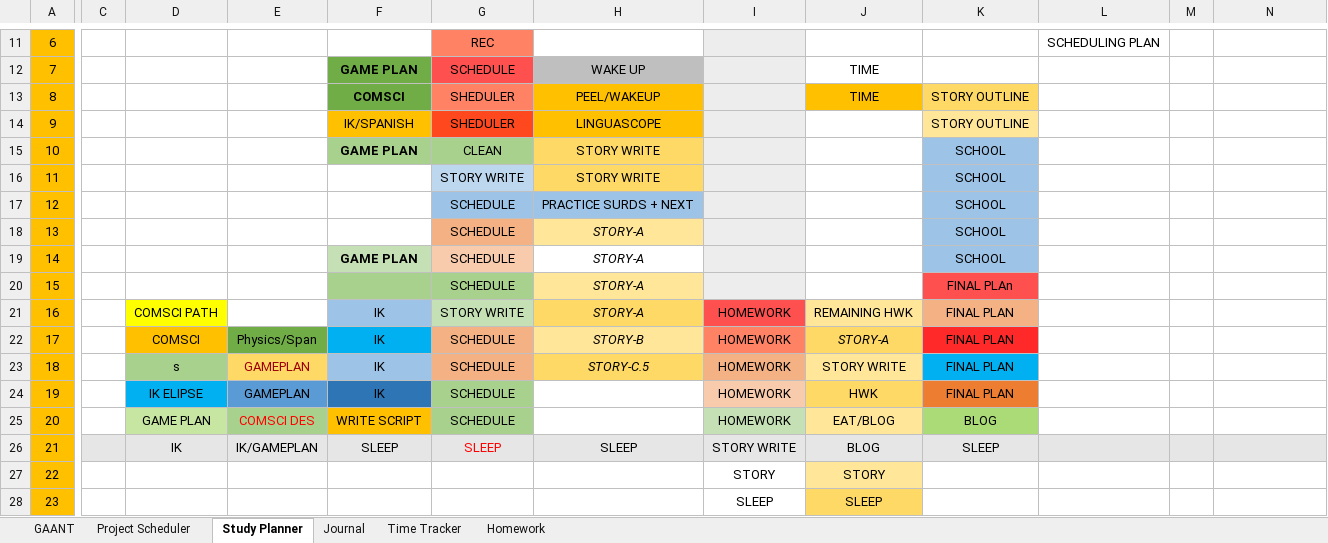
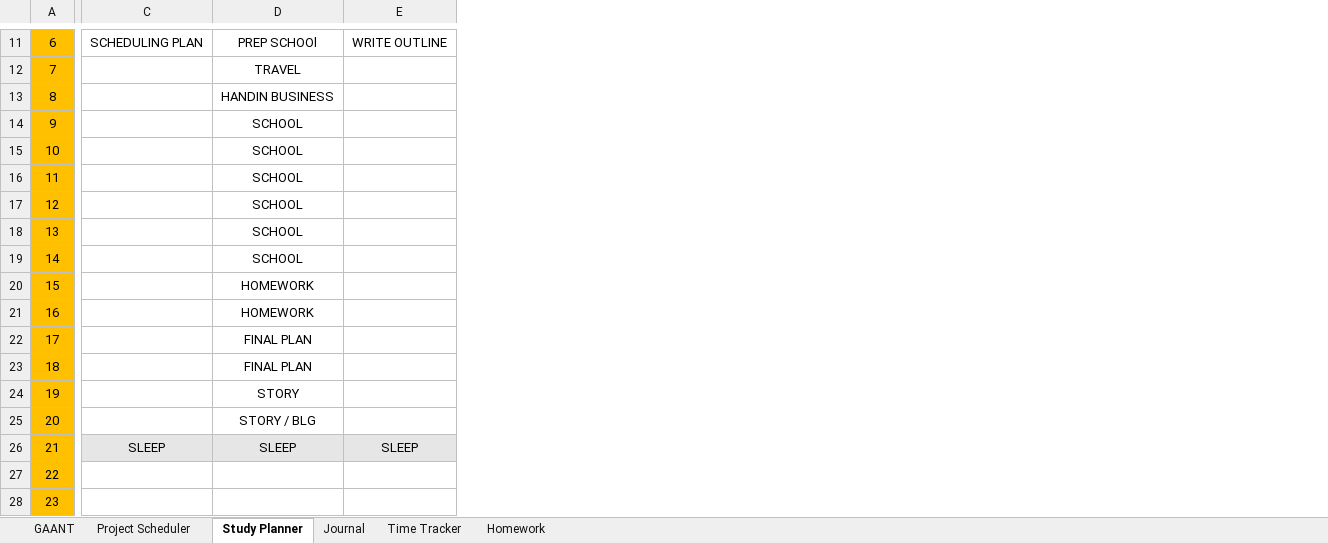
Before and after one commit to AJTech2002/NEFARIOUS, an Excel workbook: Management & Logging/Planning and Management/Nefarious.xlsm, sheet Study Planner, drawn as a sheet; only a part is shown, gaps mark what is left out; values as stored, in another font and other column widths than the file's, no borders; conditional formats not drawn; removed rows and columns are numbered as before the commit, all else as after; the diff covers the shown part only; the diff names each change by its address in the sheet, - before the commit and + after, or states it on an @@ line.

```diff
--- a/Management & Logging/Planning and Management/Nefarious.xlsm (sheet Study Planner)
+++ b/Management & Logging/Planning and Management/Nefarious.xlsm (sheet Study Planner)
-column C, empty
-column D, rows 21-26: COMSCI PATH | COMSCI | s | IK ELIPSE | GAME PLAN | IK
-column E, rows 22-26: Physics/Span | GAMEPLAN | GAMEPLAN | COMSCI DES | IK/GAMEPLAN
-column F, rows 12-26: GAME PLAN | COMSCI | IK/SPANISH | GAME PLAN |  |  |  | GAME PLAN |  | IK | IK | IK | IK | WRITE SCRIPT | SLEEP
-column G, rows 11-26: REC | SCHEDULE | SHEDULER | SHEDULER | CLEAN | STORY WRITE | SCHEDULE | SCHEDULE | SCHEDULE | SCHEDULE | STORY WRITE | SCHEDULE | SCHEDULE | SCHEDULE | SCHEDULE | SLEEP
-column H, rows 12-26: WAKE UP | PEEL/WAKEUP | LINGUASCOPE | STORY WRITE | STORY WRITE | PRACTICE SURDS + NEXT | STORY-A | STORY-A | STORY-A | STORY-A | STORY-B | STORY-C.5 |  |  | SLEEP
-column I, rows 21-28: HOMEWORK | HOMEWORK | HOMEWORK | HOMEWORK | HOMEWORK | STORY WRITE | STORY | SLEEP
-column J, rows 12-28: TIME | TIME |  |  |  |  |  |  |  | REMAINING HWK | STORY-A | STORY WRITE | HWK | EAT/BLOG | BLOG | STORY | SLEEP
-column K, rows 13-26: STORY OUTLINE | STORY OUTLINE | SCHOOL | SCHOOL | SCHOOL | SCHOOL | SCHOOL | FINAL PLAn | FINAL PLAN | FINAL PLAN | FINAL PLAN | FINAL PLAN | BLOG | SLEEP
-column M, empty
+column D, rows 11-26: PREP SCHOOl | TRAVEL | HANDIN BUSINESS | SCHOOL | SCHOOL | SCHOOL | SCHOOL | SCHOOL | SCHOOL | HOMEWORK | HOMEWORK | FINAL PLAN | FINAL PLAN | STORY | STORY / BLG | SLEEP
-E11: (empty)
+E11: WRITE OUTLINE
-C26: (empty)
+C26: SLEEP
-E26: (empty)
+E26: SLEEP
```
Also changed, not shown: 29 edited cells and cell formats elsewhere in this sheet, sheet GAANT, sheet Homework, sheet Project Scheduler, charts or pictures, 1 other file.
